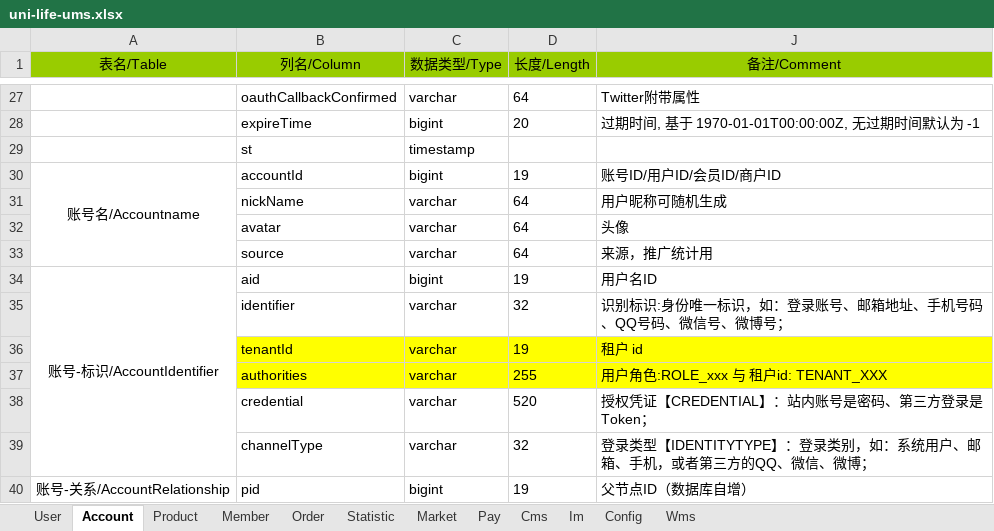
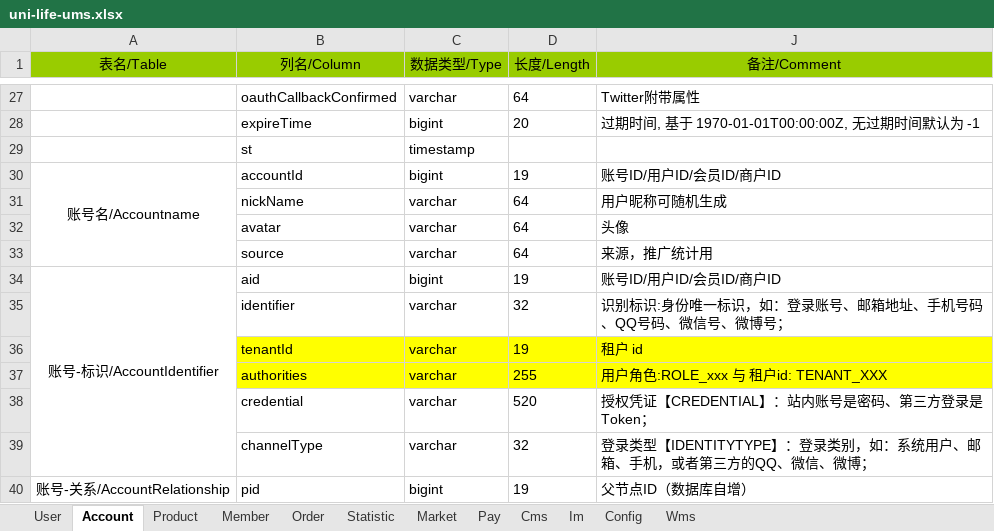
Before and after one commit to geeker-lait/arch-module, an Excel workbook: arch-ums/uni-life-ums.xlsx, sheet Account, drawn as a sheet; only a part is shown, gaps mark what is left out; values as stored, in another font and other column widths than the file's, no borders; conditional formats and table styles not drawn; the diff names each change by its address in the sheet, - before the commit and + after, or states it on an @@ line.

```diff
--- a/arch-ums/uni-life-ums.xlsx (sheet Account)
+++ b/arch-ums/uni-life-ums.xlsx (sheet Account)
-J34 (备注/Comment): 用户名ID
+J34 (备注/Comment): 账号ID/用户ID/会员ID/商户ID
```
Also changed, not shown: 22 other files.
